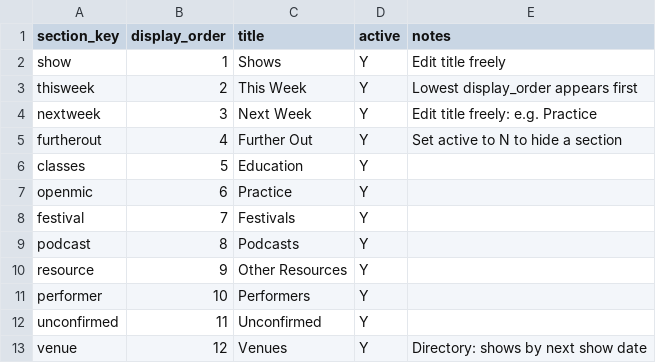
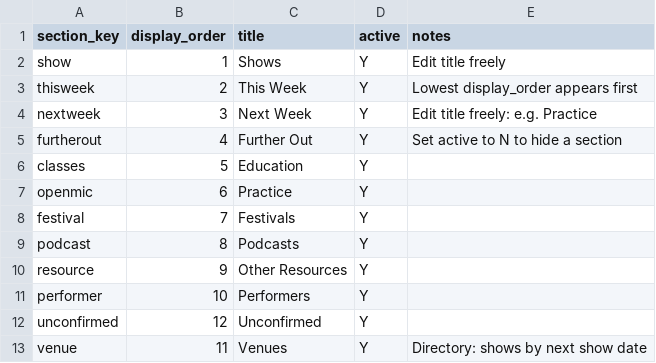
Before and after one commit to dynamiceldorado/live-comedy-guide, a CSV file: data/sheet/sections.csv, drawn as a sheet.

Commit message:
Sheet sync 2026-10-22 14:45

```diff
--- a/data/sheet/sections.csv
+++ b/data/sheet/sections.csv
@@ -11,3 +11,3 @@ resource,9,Other Resources,Y,
 performer,10,Performers,Y,
-unconfirmed,11,Unconfirmed,Y,
-venue,12,Venues,Y,Directory: shows by next show date
+unconfirmed,12,Unconfirmed,Y,
+venue,11,Venues,Y,Directory: shows by next show date
```
